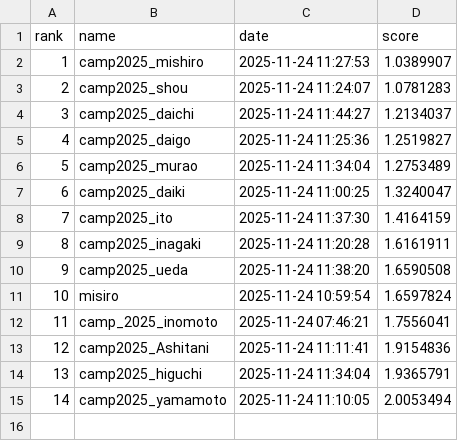
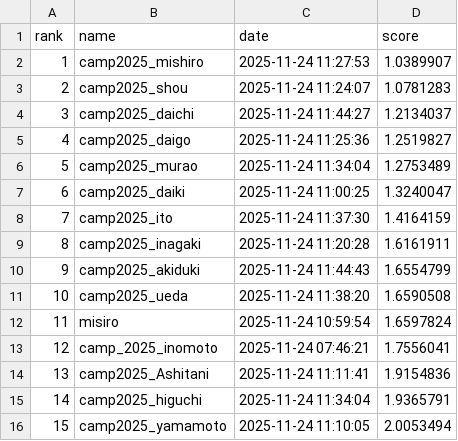
Before and after one commit to BeEngineer-Organization/auto_colorization_competition, a CSV file: leaderboard.csv, drawn as a sheet; addresses are those after the commit; the diff names each change by its address in the sheet, - before the commit and + after, or states it on an @@ line.

```diff
--- a/leaderboard.csv
+++ b/leaderboard.csv
+row 10: 9 | camp2025_akiduki | 2025-11-24 11:44:43 | 1.6554799
@@ column A (rank) renumbered from row 11 down @@
```
